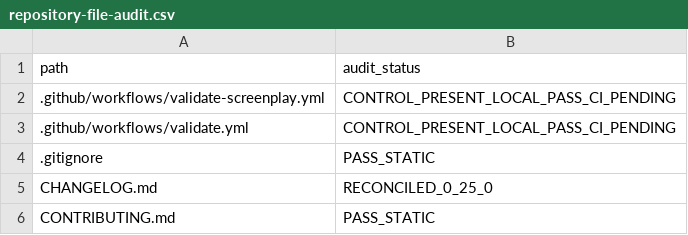
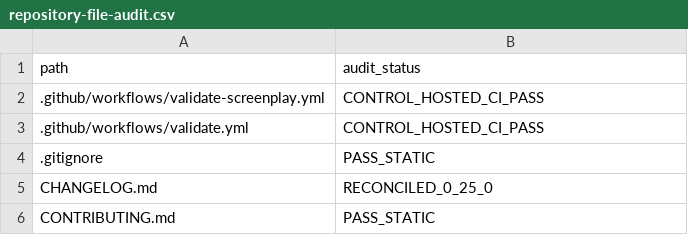
Before and after one commit to pugazg/manimekalai-cinematic-adaptation, a CSV file: docs/11-project-governance/repository-file-audit.csv, drawn as a sheet; only a part is shown.

Commit message:
Record passing hosted validation

```diff
--- a/docs/11-project-governance/repository-file-audit.csv
+++ b/docs/11-project-governance/repository-file-audit.csv
@@ -1,4 +1,4 @@
 path,audit_status
-.github/workflows/validate-screenplay.yml,CONTROL_PRESENT_LOCAL_PASS_CI_PENDING
-.github/workflows/validate.yml,CONTROL_PRESENT_LOCAL_PASS_CI_PENDING
+.github/workflows/validate-screenplay.yml,CONTROL_HOSTED_CI_PASS
+.github/workflows/validate.yml,CONTROL_HOSTED_CI_PASS
 .gitignore,PASS_STATIC
```
Also changed, not shown: 7 other files.
